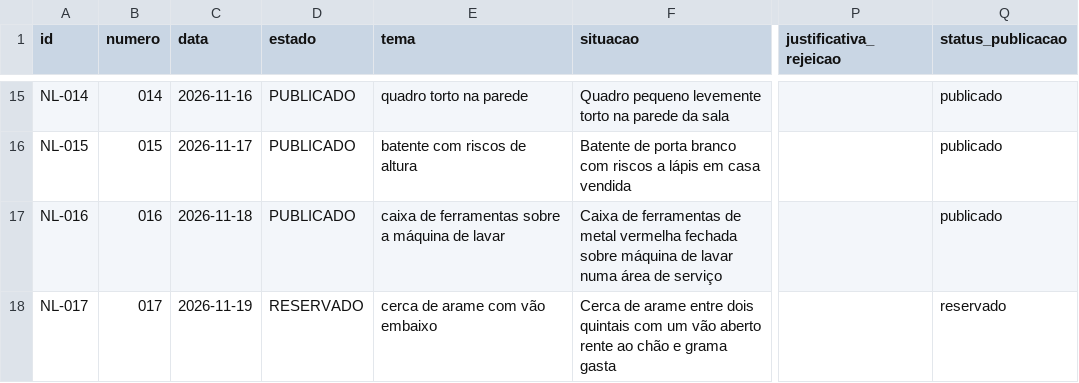
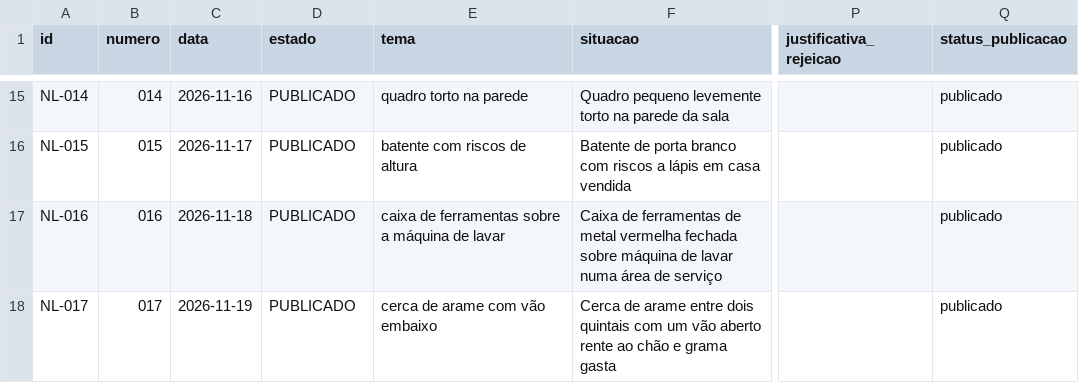
Before and after one commit to ericostta/surto-teste-imagens, a CSV file: ninguem-legenda/producao/registro_producao.csv, drawn as a sheet; only a part is shown, gaps mark what is left out; the diff names each change by its address in the sheet, - before the commit and + after, or states it on an @@ line.

```diff
--- a/ninguem-legenda/producao/registro_producao.csv
+++ b/ninguem-legenda/producao/registro_producao.csv
-D18 (estado): RESERVADO
+D18 (estado): PUBLICADO
-Q18 (status_publicacao): reservado
+Q18 (status_publicacao): publicado
```
Also changed, not shown: 12 other files.
